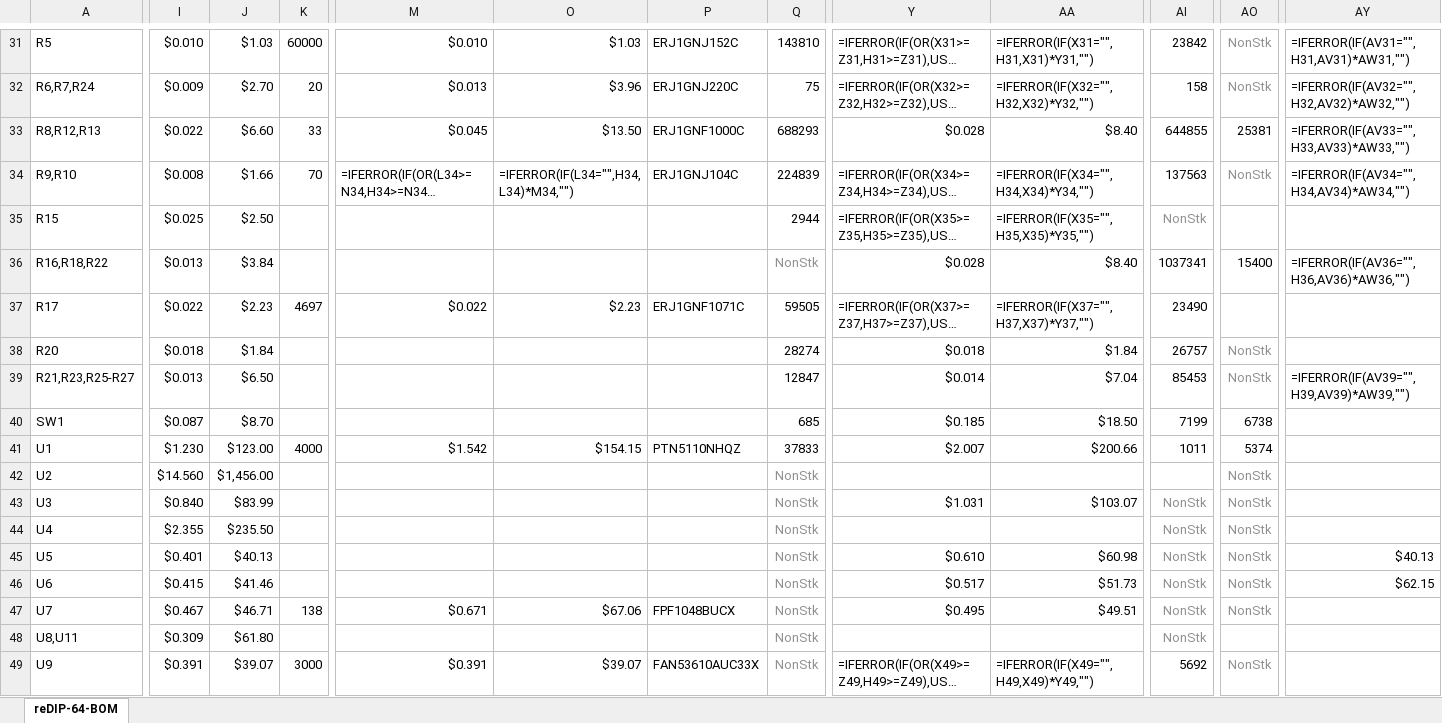
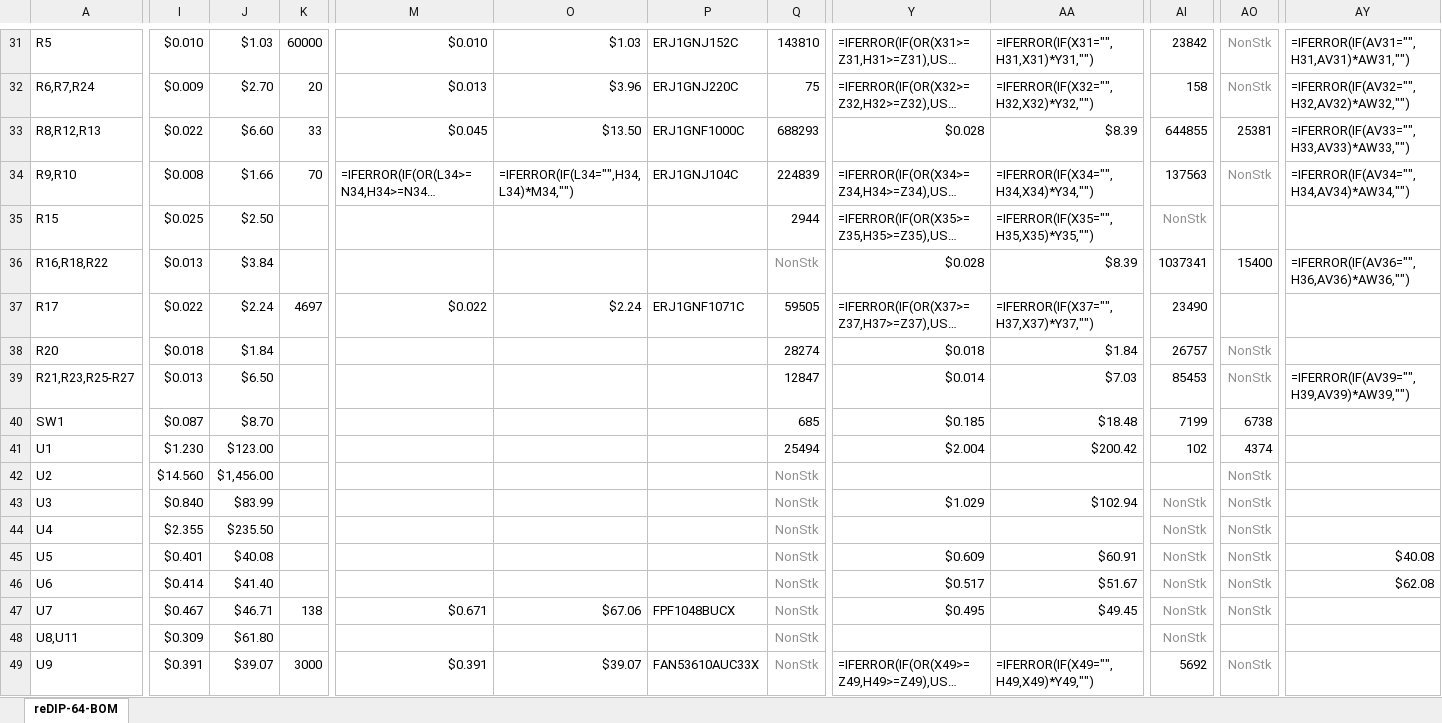
Before and after one commit to daglem/reDIP-64, an Excel workbook: documentation/reDIP-64-BOM.xlsx, sheet reDIP-64-BOM, drawn as a sheet; only a part is shown, gaps mark what is left out; long unchanged cells end in …; values as stored, in another font and other column widths than the file's, no borders; formulas without a stored value are shown as written; conditional formats not drawn; the diff covers the shown part only; the diff names each change by its address in the sheet, - before the commit and + after, or states it on an @@ line.

```diff
--- a/documentation/reDIP-64-BOM.xlsx (sheet reDIP-64-BOM)
+++ b/documentation/reDIP-64-BOM.xlsx (sheet reDIP-64-BOM)
-AA33: $8.40
+AA33: $8.39
-AA36: $8.40
+AA36: $8.39
-J37: $2.23
+J37: $2.24
-O37: $2.23
+O37: $2.24
-AA39: $7.04
+AA39: $7.03
-AA40: $18.50
+AA40: $18.48
-K41: 4000
+K41: (empty)
-M41: $1.542
+M41: (empty)
-O41: $154.15
+O41: (empty)
-P41: PTN5110NHQZ
+P41: (empty)
-Q41: 37833
+Q41: 25494
-Y41: $2.007
+Y41: $2.004
-AA41: $200.66
+AA41: $200.42
-AI41: 1011
+AI41: 102
-AO41: 5374
+AO41: 4374
-Y43: $1.031
+Y43: $1.029
-AA43: $103.07
+AA43: $102.94
-J45: $40.13
+J45: $40.08
-Y45: $0.610
+Y45: $0.609
-AA45: $60.98
+AA45: $60.91
-AY45: $40.13
+AY45: $40.08
-I46: $0.415
+I46: $0.414
-J46: $41.46
+J46: $41.40
-AA46: $51.73
+AA46: $51.67
-AY46: $62.15
+AY46: $62.08
-AA47: $49.51
+AA47: $49.45
```
Also changed, not shown: 1 added row, 1 removed row and 77 edited cells elsewhere in this sheet, formulas that keep their value, hidden cells, 14 other files.
